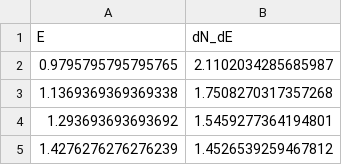
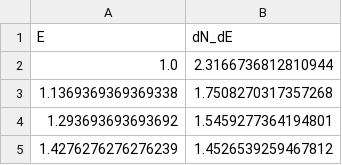
Before and after one commit to alisanozdrina/coherent_neutrino_scattering, a CSV file: data/spectrum_239Pu.csv, drawn as a sheet; only a part is shown; removed rows and columns are numbered as before the commit, all else as after; the diff names each change by its address in the sheet, - before the commit and + after, or states it on an @@ line.

```diff
--- a/data/spectrum_239Pu.csv
+++ b/data/spectrum_239Pu.csv
-row 2: 0.9795795795795765 | 2.1102034285685987
+row 2: 1.0 | 2.3166736812810944
```
Also changed, not shown: data/spectrum_235U.csv, data/spectrum_238U.csv, 1 other file.
